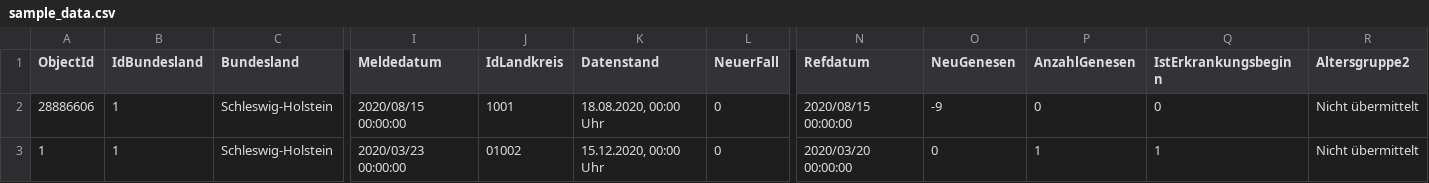
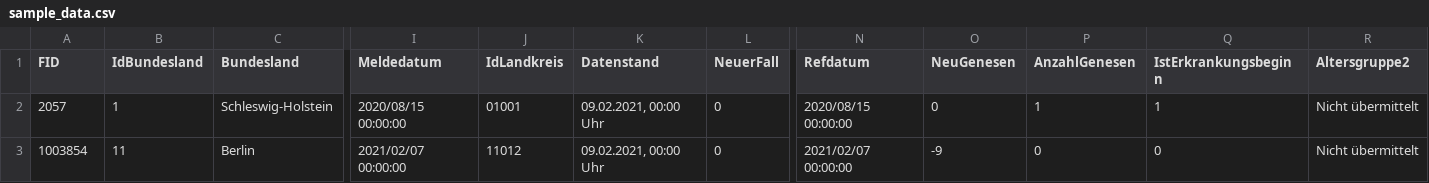
Before and after one commit to globaldothealth/list, a CSV file: ingestion/functions/parsing/germany/sample_data.csv, drawn as a sheet; only a part is shown, gaps mark what is left out; removed rows and columns are numbered as before the commit, all else as after; rows hold the shown columns only; the diff names each change by its address in the sheet, - before the commit and + after, or states it on an @@ line.

Commit message:
Solving Germany geocoding error - only geocoding to admin1

```diff
--- a/ingestion/functions/parsing/germany/sample_data.csv
+++ b/ingestion/functions/parsing/germany/sample_data.csv
-A1: ObjectId
+A1: FID
-A2 (FID): 28886606
+A2 (FID): 2057
-J2 (IdLandkreis): 1001
+J2 (IdLandkreis): 01001
-K2 (Datenstand): 18.08.2020, 00:00 Uhr
+K2 (Datenstand): 09.02.2021, 00:00 Uhr
-O2 (NeuGenesen): -9
+O2 (NeuGenesen): 0
-P2 (AnzahlGenesen): 0
+P2 (AnzahlGenesen): 1
-Q2 (IstErkrankungsbeginn): 0
+Q2 (IstErkrankungsbeginn): 1
-row 3: 1 | 1 | Schleswig-Holstein | 2020/03/23 00:00:00 | 01002 | 15.12.2020, 00:00 Uhr | 0 | 2020/03/20 00:00:00 | 0 | 1 | 1 | Nicht übermittelt
+row 3: 1003854 | 11 | Berlin | 2021/02/07 00:00:00 | 11012 | 09.02.2021, 00:00 Uhr | 0 | 2021/02/07 00:00:00 | -9 | 0 | 0 | Nicht übermittelt
```
Also changed, not shown: 2 other files.
